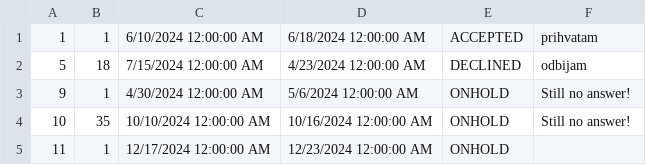
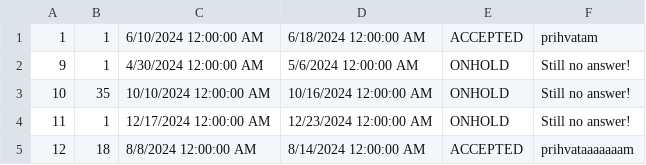
Before and after one commit to ninapoposki/booking-app, a CSV file: Resources/Data/reservationRequests.csv, drawn as a sheet.

```diff
--- a/Resources/Data/reservationRequests.csv
+++ b/Resources/Data/reservationRequests.csv
@@ -1,5 +1,5 @@
 1|1|6/10/2024 12:00:00 AM|6/18/2024 12:00:00 AM|ACCEPTED|prihvatam
-5|18|7/15/2024 12:00:00 AM|4/23/2024 12:00:00 AM|DECLINED|odbijam
 9|1|4/30/2024 12:00:00 AM|5/6/2024 12:00:00 AM|ONHOLD|Still no answer!
 10|35|10/10/2024 12:00:00 AM|10/16/2024 12:00:00 AM|ONHOLD|Still no answer!
-11|1|12/17/2024 12:00:00 AM|12/23/2024 12:00:00 AM|ONHOLD|
+11|1|12/17/2024 12:00:00 AM|12/23/2024 12:00:00 AM|ONHOLD|Still no answer!
+12|18|8/8/2024 12:00:00 AM|8/14/2024 12:00:00 AM|ACCEPTED|prihvataaaaaaam
```
Also changed, not shown: Resources/Data/accommodationreservation.csv, 14 other files.
